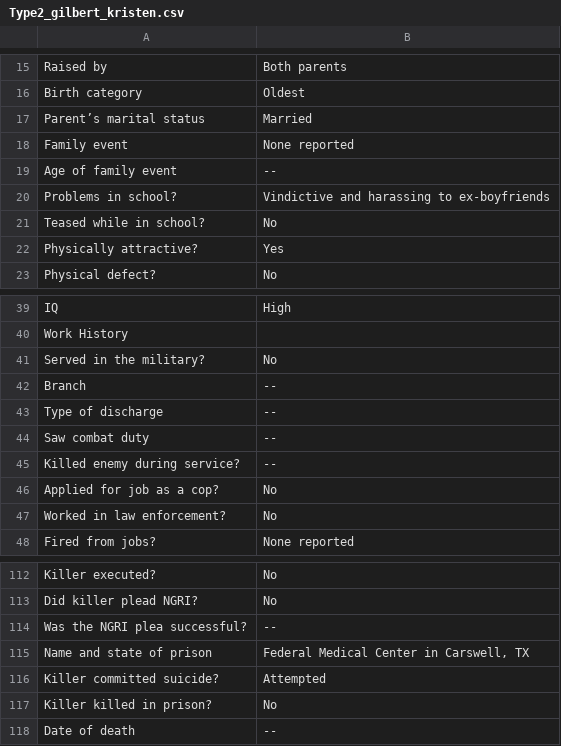
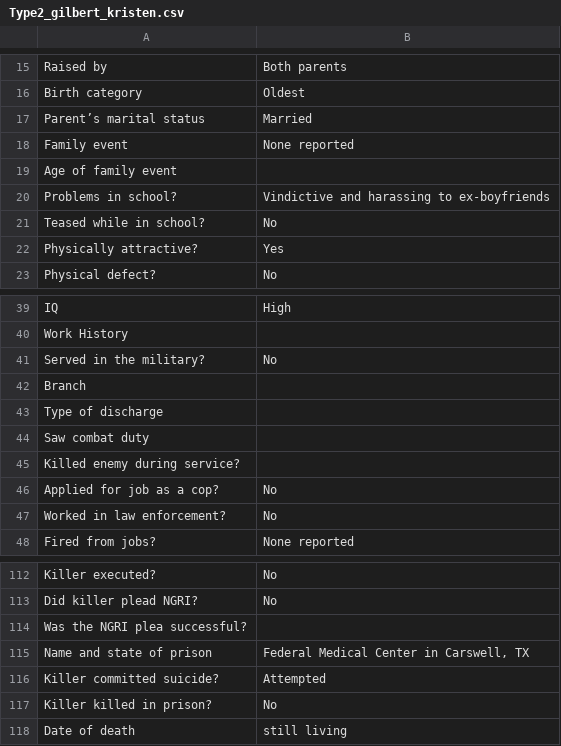
Before and after one commit to ajithksenthil/CrimeArchetypes, a CSV file: mnt/data/csv/Type2_gilbert_kristen.csv, drawn as a sheet; only a part is shown, gaps mark what is left out; the diff names each change by its address in the sheet, - before the commit and + after, or states it on an @@ line.

Commit message:
CLEANED_Type2_gilbert_kristen.csv

```diff
--- a/mnt/data/csv/Type2_gilbert_kristen.csv
+++ b/mnt/data/csv/Type2_gilbert_kristen.csv
-B19: --
+B19: (empty)
-B42:B45: --
+B42:B45: (empty)
-B114: --
+B114: (empty)
-B118: --
+B118: still living
```
